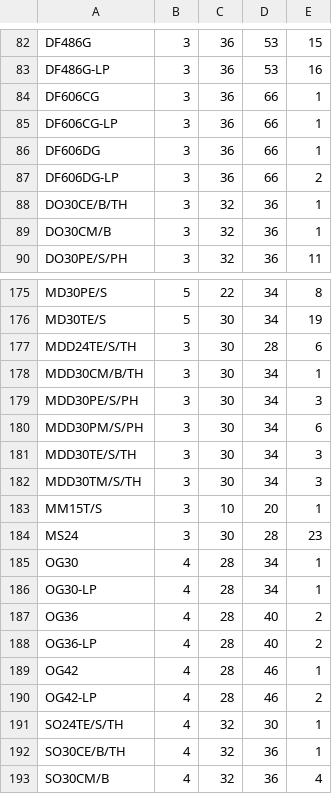
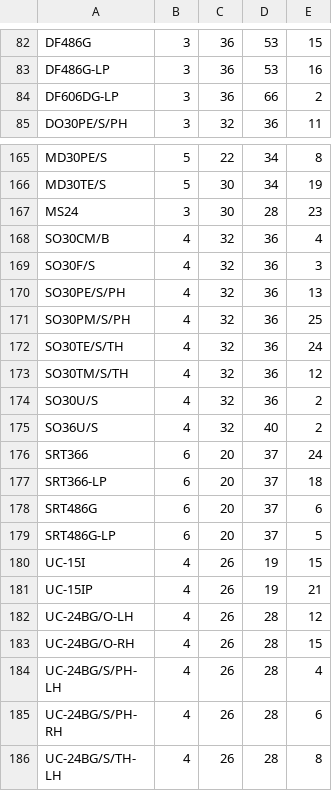
Before and after one commit to thodde/ClarkeProj, a CSV file: Item_Requirements.csv, drawn as a sheet; only a part is shown, gaps mark what is left out; the shorter side is filled out with more unchanged rows; removed rows and columns are numbered as before the commit, all else as after; the diff covers the shown part only; the diff names each change by its address in the sheet, - before the commit and + after, or states it on an @@ line.

```diff
--- a/Item_Requirements.csv
+++ b/Item_Requirements.csv
-row 84: DF606CG | 3 | 36 | 66 | 1
-row 85: DF606CG-LP | 3 | 36 | 66 | 1
-row 86: DF606DG | 3 | 36 | 66 | 1
-row 88: DO30CE/B/TH | 3 | 32 | 36 | 1
-row 89: DO30CM/B | 3 | 32 | 36 | 1
-row 177: MDD24TE/S/TH | 3 | 30 | 28 | 6
-row 178: MDD30CM/B/TH | 3 | 30 | 34 | 1
-row 179: MDD30PE/S/PH | 3 | 30 | 34 | 3
-row 180: MDD30PM/S/PH | 3 | 30 | 34 | 6
-row 181: MDD30TE/S/TH | 3 | 30 | 34 | 3
-row 182: MDD30TM/S/TH | 3 | 30 | 34 | 3
-row 183: MM15T/S | 3 | 10 | 20 | 1
-row 185: OG30 | 4 | 28 | 34 | 1
-row 186: OG30-LP | 4 | 28 | 34 | 1
-row 187: OG36 | 4 | 28 | 40 | 2
-row 188: OG36-LP | 4 | 28 | 40 | 2
-row 189: OG42 | 4 | 28 | 46 | 1
-row 190: OG42-LP | 4 | 28 | 46 | 2
-row 191: SO24TE/S/TH | 4 | 32 | 30 | 1
-row 192: SO30CE/B/TH | 4 | 32 | 36 | 1
```
Also changed, not shown: 17 removed rows and 15 moved rows elsewhere in this file, results.csv, 3 other files.
